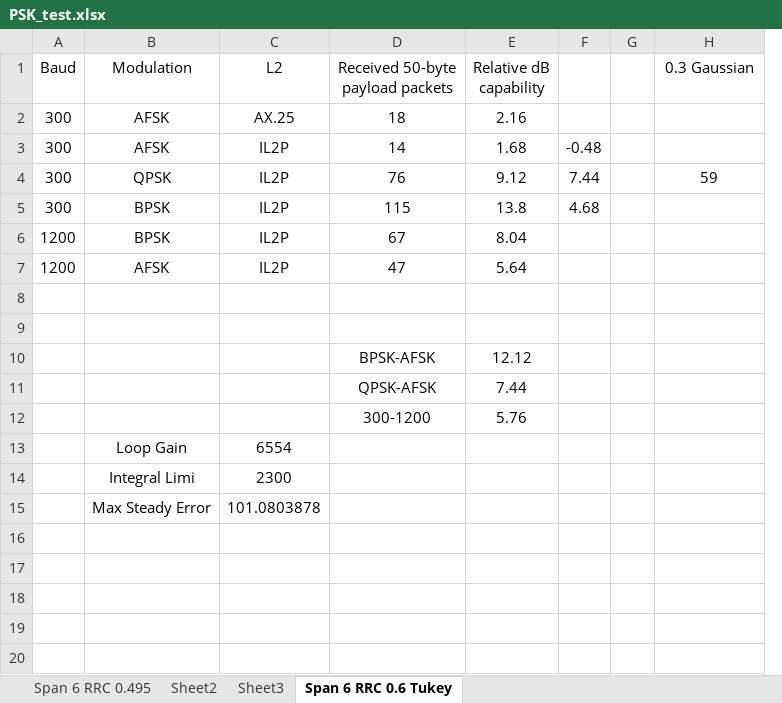
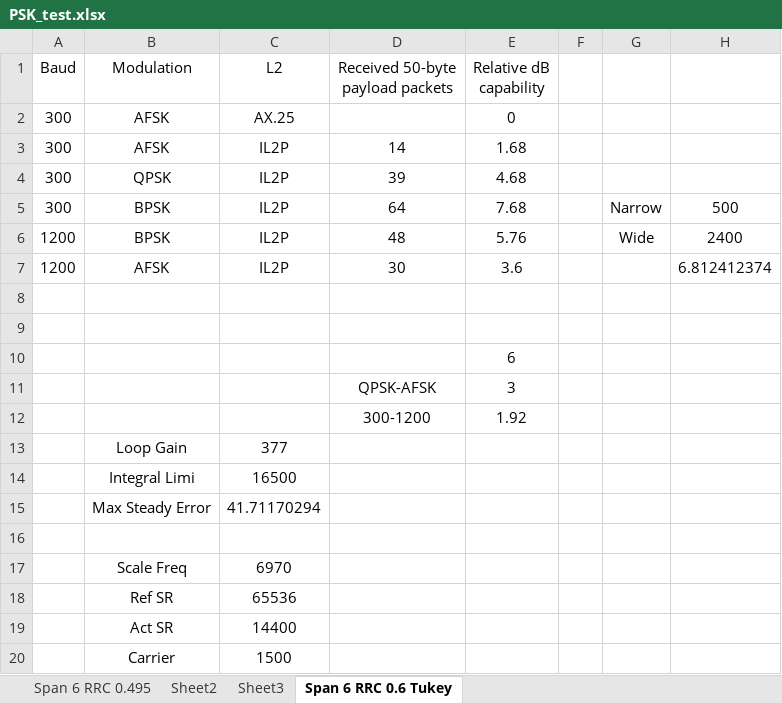
Before and after one commit to ninocarrillo/N9600A-sim, an Excel workbook: PSK_test.xlsx, sheet Span 6 RRC 0.6 Tukey, drawn as a sheet; only a part is shown; values as stored, in another font and other column widths than the file's, no borders; removed rows and columns are numbered as before the commit, all else as after; the diff covers the shown part only; the diff names each change by its address in the sheet, - before the commit and + after, or states it on an @@ line.

Commit message:
test results

```diff
--- a/PSK_test.xlsx (sheet Span 6 RRC 0.6 Tukey)
+++ b/PSK_test.xlsx (sheet Span 6 RRC 0.6 Tukey)
-column F, rows 3-5: -0.48 | 7.44 | 4.68
+column G, rows 5-6: Narrow | Wide
-H1: 0.3 Gaussian
+H1: (empty)
-D2 (Received 50-byte payload packets): 18
+D2 (Received 50-byte payload packets): (empty)
-E2 (Relative dB capability): 2.16
+E2 (Relative dB capability): 0
-D4 (Received 50-byte payload packets): 76
+D4 (Received 50-byte payload packets): 39
-E4 (Relative dB capability): 9.12
+E4 (Relative dB capability): 4.68
-H4: 59
+H4: (empty)
-D5 (Received 50-byte payload packets): 115
+D5 (Received 50-byte payload packets): 64
-E5 (Relative dB capability): 13.8
+E5 (Relative dB capability): 7.68
-H5: (empty)
+H5: 500
-D6 (Received 50-byte payload packets): 67
+D6 (Received 50-byte payload packets): 48
-E6 (Relative dB capability): 8.04
+E6 (Relative dB capability): 5.76
-H6: (empty)
+H6: 2400
-D7 (Received 50-byte payload packets): 47
+D7 (Received 50-byte payload packets): 30
-E7 (Relative dB capability): 5.64
+E7 (Relative dB capability): 3.6
-H7: (empty)
+H7: 6.812412374
-row 10:  |  |  | BPSK-AFSK | 12.12
-row 11:  |  |  | QPSK-AFSK | 7.44
-row 12:  |  |  | 300-1200 | 5.76
-row 13:  | Loop Gain | 6554
-row 14:  | Integral Limi | 2300
+row 10:  |  |  |  | 6
+row 11:  |  |  | QPSK-AFSK | 3
+row 12:  |  |  | 300-1200 | 1.92
+row 13:  | Loop Gain | 377
+row 14:  | Integral Limi | 16500
+row 15:  | Max Steady Error | 41.71170294
-row 16:  | Max Steady Error | 101.0803878
+row 16: (empty)
+row 17:  | Scale Freq | 6970
+row 18:  | Ref SR | 65536
+row 19:  | Act SR | 14400
+row 20:  | Carrier | 1500
```
Also changed, not shown: 2 added rows elsewhere in this sheet.
